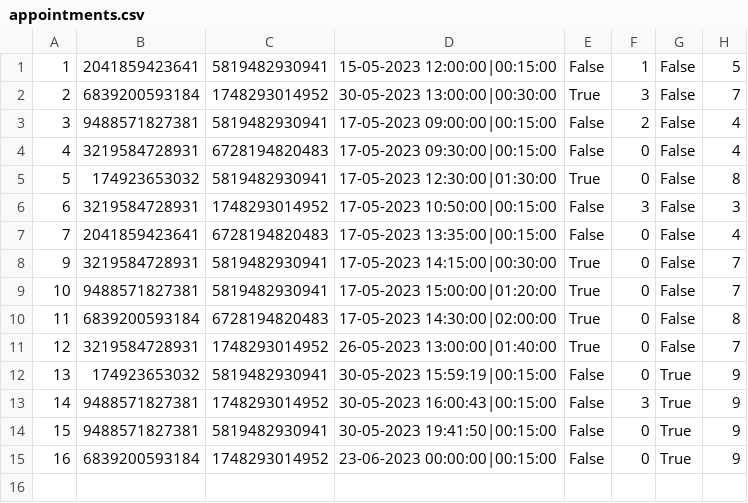
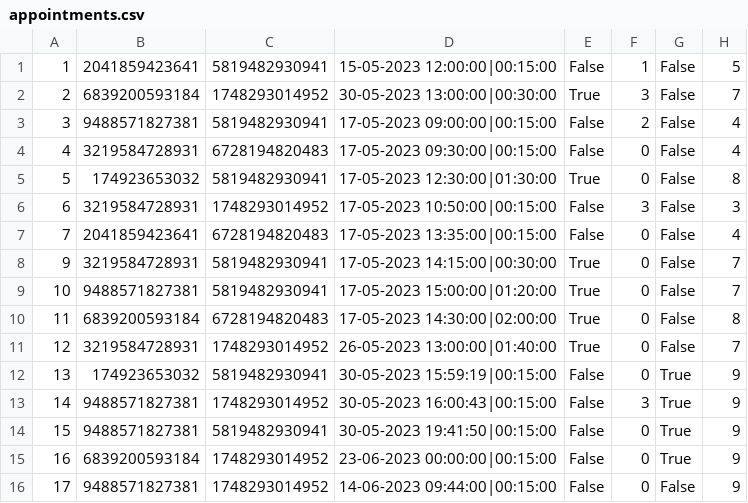
Before and after one commit to aleksaaaa02/HealthCare-CleanCode, a CSV file: Data/appointments.csv, drawn as a sheet; the diff names each change by its address in the sheet, - before the commit and + after, or states it on an @@ line.

Commit message:
Add console version of the 3.2 function (Priority Appointment)

```diff
--- a/Data/appointments.csv
+++ b/Data/appointments.csv
+row 16: 17 | 9488571827381 | 1748293014952 | 14-06-2023 09:44:00|00:15:00 | False | 0 | False | 9
```
Also changed, not shown: 5 other files.
